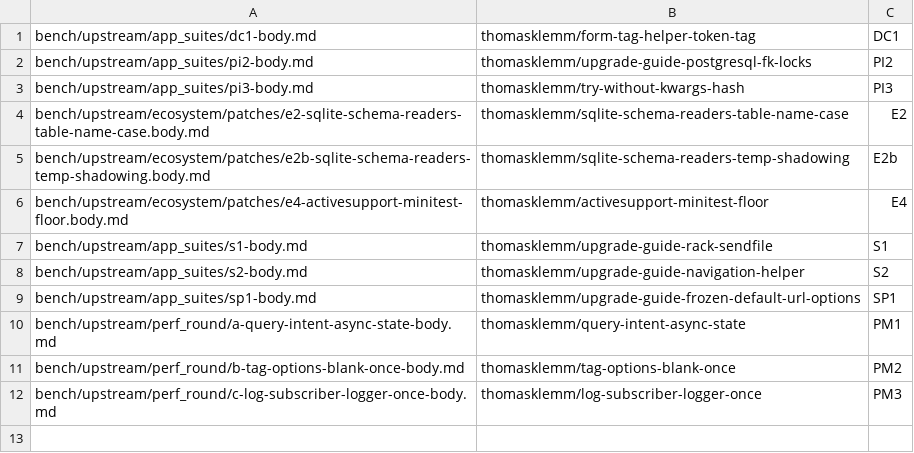
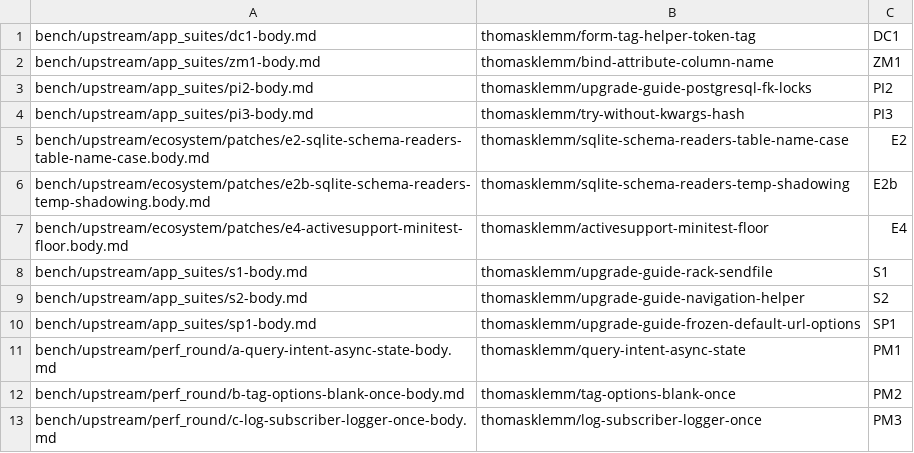
Before and after one commit to thomasklemm/lowrail, a TSV file: bench/upstream/pr-queue/queue.tsv, drawn as a sheet.

Commit message:
App suites: Zammad round
Zammad develop on Rails 8-1-stable and main, Ruby 4.0.9, PostgreSQL 18.6,
Redis and memcached. Nearly all main-only failures come from one call that
passes a column name to build_bind_attribute; the deprecated restore is
built and queued second (ZM1). The rest is classified (ZM2-ZM5, CW4), and a
readiness manifest records the setup.

```diff
--- a/bench/upstream/pr-queue/queue.tsv
+++ b/bench/upstream/pr-queue/queue.tsv
@@ -1,2 +1,3 @@
 bench/upstream/app_suites/dc1-body.md	thomasklemm/form-tag-helper-token-tag	DC1
+bench/upstream/app_suites/zm1-body.md	thomasklemm/bind-attribute-column-name	ZM1
 bench/upstream/app_suites/pi2-body.md	thomasklemm/upgrade-guide-postgresql-fk-locks	PI2
```
Also changed, not shown: 8 other files.
